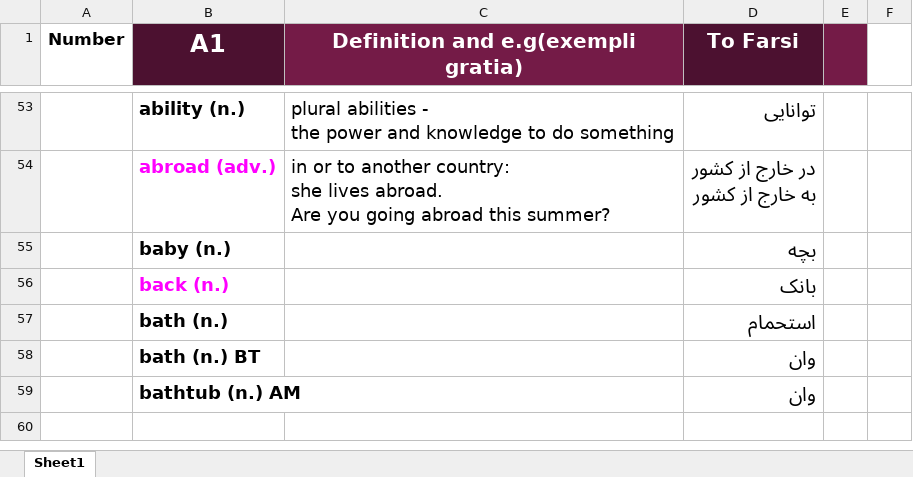
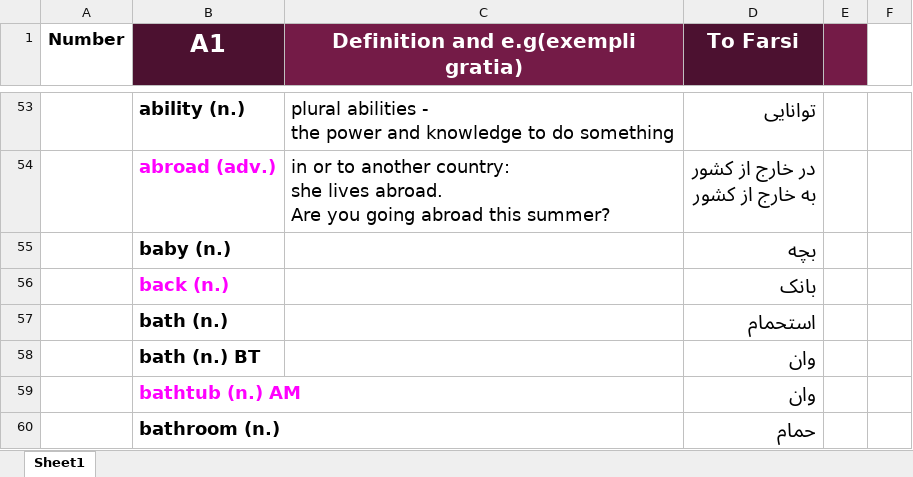
Before and after one commit to sinalalebakhsh/English, an Excel workbook: Excell/A1.xlsx, sheet Sheet1, drawn as a sheet; only a part is shown, gaps mark what is left out; values as stored, in another font and other column widths than the file's, no borders; charts and pictures not drawn; the diff covers the shown part only; the diff names each change by its address in the sheet, - before the commit and + after, or states it on an @@ line.

Commit message:
Practice-06 Image-05 Defining Service Lifecycles

```diff
--- a/Excell/A1.xlsx (sheet Sheet1)
+++ b/Excell/A1.xlsx (sheet Sheet1)
-B59 text colour: black
+B59 text colour: #FF00FF
+row 60:  | bathroom (n.) |  | حمام
```
Also changed, not shown: 4 added rows elsewhere in this sheet.
